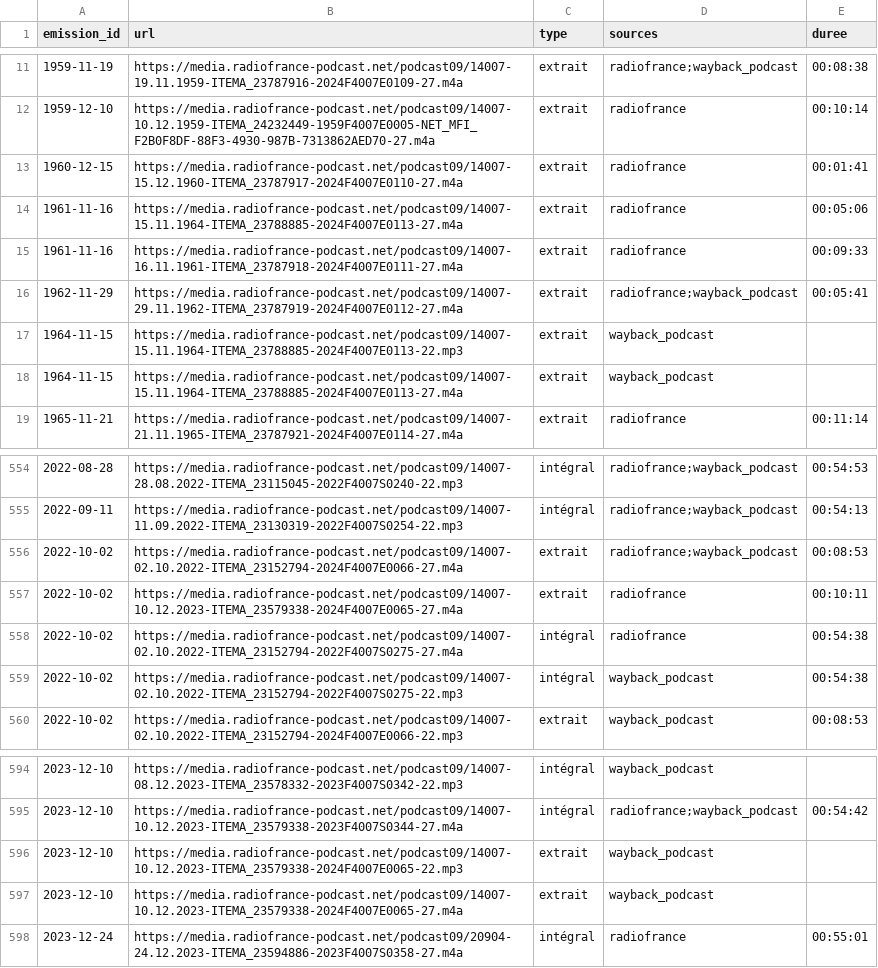
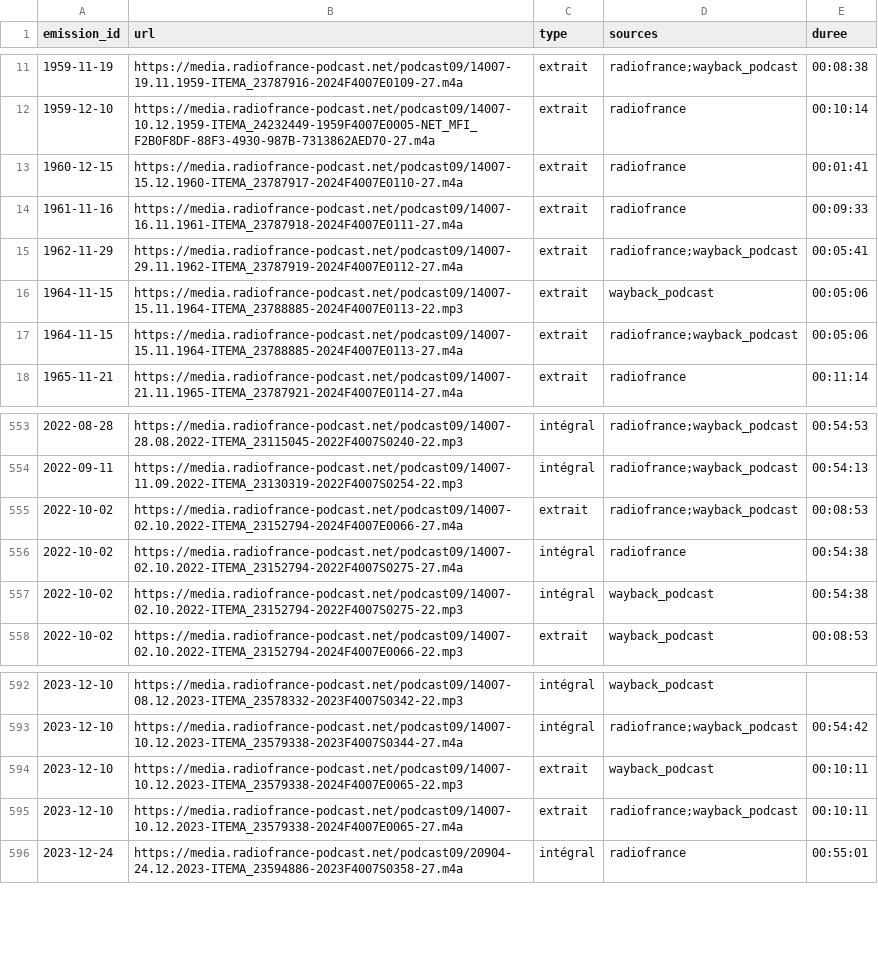
Before and after one commit to castorfou/lmelp-pap, a CSV file: data/processed/enregistrements.csv, drawn as a sheet; only a part is shown, gaps mark what is left out.

```diff
--- a/data/processed/enregistrements.csv
+++ b/data/processed/enregistrements.csv
@@ -13,7 +13,6 @@ emission_id,url,type,sources,duree
 1960-12-15,https://media.radiofrance-podcast.net/podcast09/14007-15.12.1960-ITEMA_23787917-2024F4007E0110-27.m4a,extrait,radiofrance,00:01:41
-1961-11-16,https://media.radiofrance-podcast.net/podcast09/14007-15.11.1964-ITEMA_23788885-2024F4007E0113-27.m4a,extrait,radiofrance,00:05:06
 1961-11-16,https://media.radiofrance-podcast.net/podcast09/14007-16.11.1961-ITEMA_23787918-2024F4007E0111-27.m4a,extrait,radiofrance,00:09:33
 1962-11-29,https://media.radiofrance-podcast.net/podcast09/14007-29.11.1962-ITEMA_23787919-2024F4007E0112-27.m4a,extrait,radiofrance;wayback_podcast,00:05:41
-1964-11-15,https://media.radiofrance-podcast.net/podcast09/14007-15.11.1964-ITEMA_23788885-2024F4007E0113-22.mp3,extrait,wayback_podcast,
-1964-11-15,https://media.radiofrance-podcast.net/podcast09/14007-15.11.1964-ITEMA_23788885-2024F4007E0113-27.m4a,extrait,wayback_podcast,
+1964-11-15,https://media.radiofrance-podcast.net/podcast09/14007-15.11.1964-ITEMA_23788885-2024F4007E0113-22.mp3,extrait,wayback_podcast,00:05:06
+1964-11-15,https://media.radiofrance-podcast.net/podcast09/14007-15.11.1964-ITEMA_23788885-2024F4007E0113-27.m4a,extrait,radiofrance;wayback_podcast,00:05:06
 1965-11-21,https://media.radiofrance-podcast.net/podcast09/14007-21.11.1965-ITEMA_23787921-2024F4007E0114-27.m4a,extrait,radiofrance,00:11:14
@@ -556,3 +555,2 @@ emission_id,url,type,sources,duree
 2022-10-02,https://media.radiofrance-podcast.net/podcast09/14007-02.10.2022-ITEMA_23152794-2024F4007E0066-27.m4a,extrait,radiofrance;wayback_podcast,00:08:53
-2022-10-02,https://media.radiofrance-podcast.net/podcast09/14007-10.12.2023-ITEMA_23579338-2024F4007E0065-27.m4a,extrait,radiofrance,00:10:11
 2022-10-02,https://media.radiofrance-podcast.net/podcast09/14007-02.10.2022-ITEMA_23152794-2022F4007S0275-27.m4a,intégral,radiofrance,00:54:38
@@ -595,4 +593,4 @@ emission_id,url,type,sources,duree
 2023-12-10,https://media.radiofrance-podcast.net/podcast09/14007-10.12.2023-ITEMA_23579338-2023F4007S0344-27.m4a,intégral,radiofrance;wayback_podcast,00:54:42
-2023-12-10,https://media.radiofrance-podcast.net/podcast09/14007-10.12.2023-ITEMA_23579338-2024F4007E0065-22.mp3,extrait,wayback_podcast,
-2023-12-10,https://media.radiofrance-podcast.net/podcast09/14007-10.12.2023-ITEMA_23579338-2024F4007E0065-27.m4a,extrait,wayback_podcast,
+2023-12-10,https://media.radiofrance-podcast.net/podcast09/14007-10.12.2023-ITEMA_23579338-2024F4007E0065-22.mp3,extrait,wayback_podcast,00:10:11
+2023-12-10,https://media.radiofrance-podcast.net/podcast09/14007-10.12.2023-ITEMA_23579338-2024F4007E0065-27.m4a,extrait,radiofrance;wayback_podcast,00:10:11
 2023-12-24,https://media.radiofrance-podcast.net/podcast09/20904-24.12.2023-ITEMA_23594886-2023F4007S0358-27.m4a,intégral,radiofrance,00:55:01
```
Also changed, not shown: data/processed/arbitrages.csv, data/processed/attestations.csv, 2 other files.
